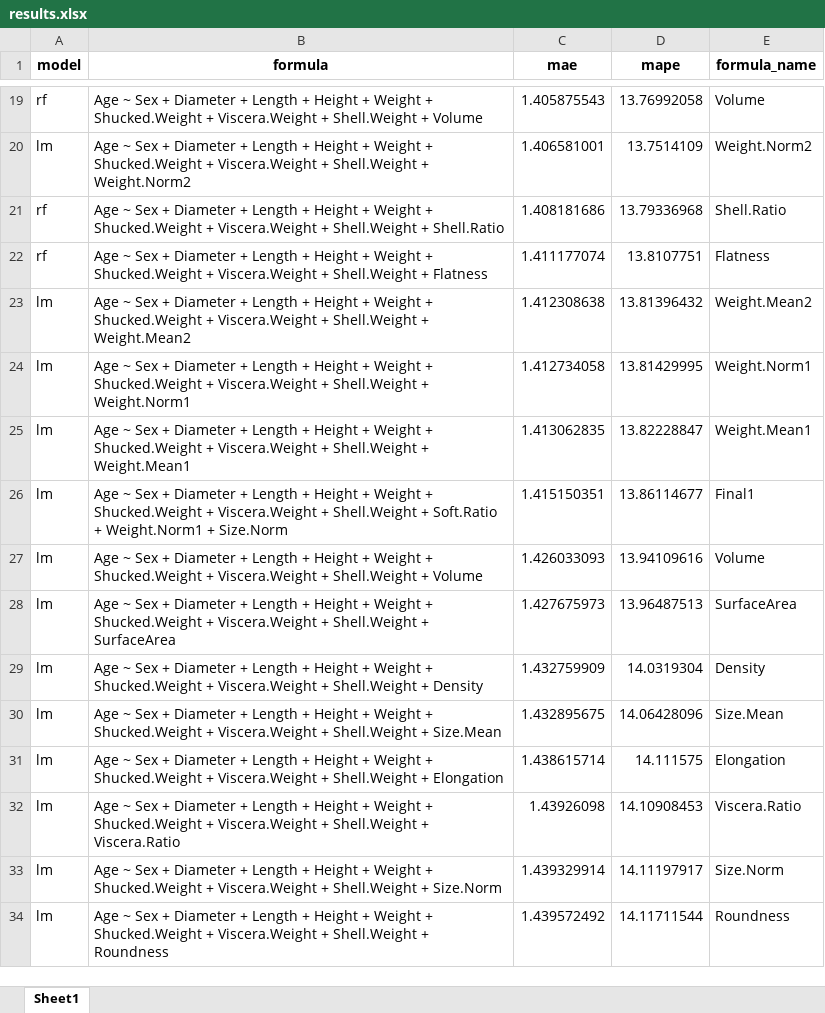
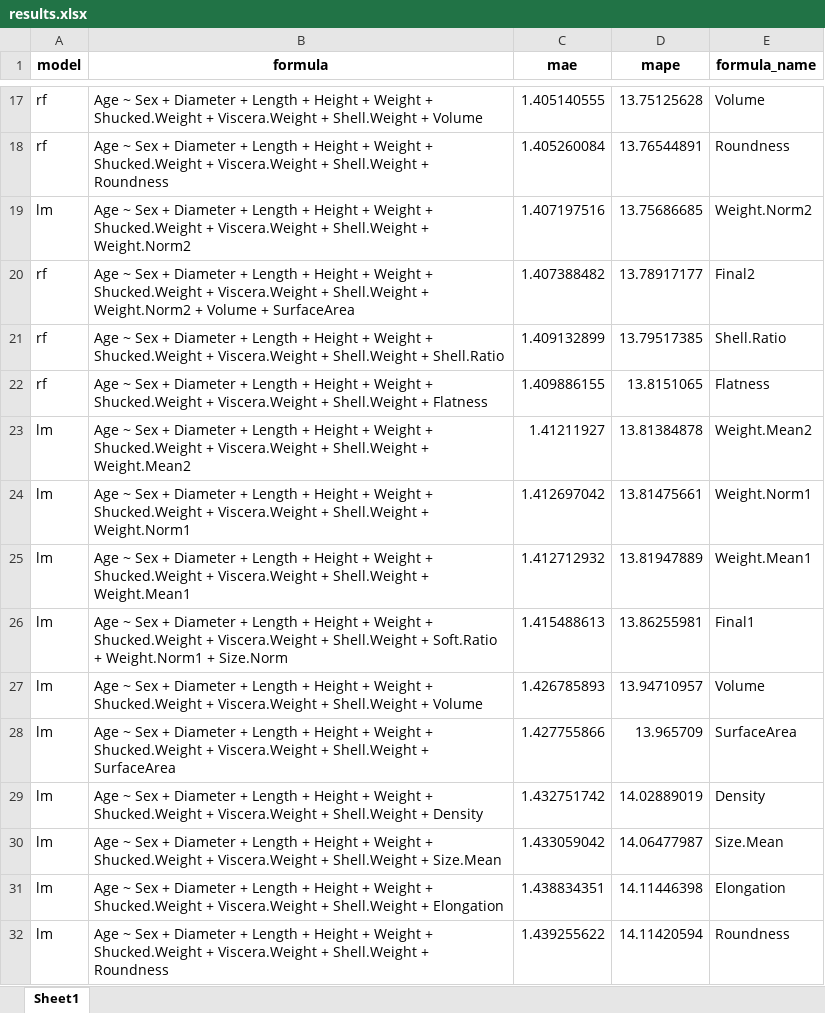
Before and after one commit to Lone-Wolfgang/abalone-rag, an Excel workbook: deliverables/results.xlsx, sheet Sheet1, drawn as a sheet; only a part is shown, gaps mark what is left out; values as stored, in another font and other column widths than the file's, no borders; removed rows and columns are numbered as before the commit, all else as after; the diff covers the shown part only; the diff names each change by its address in the sheet, - before the commit and + after, or states it on an @@ line.

```diff
--- a/deliverables/results.xlsx (sheet Sheet1)
+++ b/deliverables/results.xlsx (sheet Sheet1)
-C17 (mae): 1.405875543
+C17 (mae): 1.405140555
-D17 (mape): 13.76992058
+D17 (mape): 13.75125628
+row 18: rf | Age ~ Sex + Diameter + Length + Height + Weight + Shucked.Weight + Viscera.Weight + Shell.Weight + Roundness | 1.405260084 | 13.76544891 | Roundness
-C19 (mae): 1.406581001
+C19 (mae): 1.407197516
-D19 (mape): 13.7514109
+D19 (mape): 13.75686685
+row 20: rf | Age ~ Sex + Diameter + Length + Height + Weight + Shucked.Weight + Viscera.Weight + Shell.Weight + Weight.Norm2 + Volume + SurfaceArea | 1.407388482 | 13.78917177 | Final2
-C21 (mae): 1.408181686
+C21 (mae): 1.409132899
-D21 (mape): 13.79336968
+D21 (mape): 13.79517385
-C22 (mae): 1.411177074
+C22 (mae): 1.409886155
-D22 (mape): 13.8107751
+D22 (mape): 13.8151065
-C23 (mae): 1.412308638
+C23 (mae): 1.41211927
-D23 (mape): 13.81396432
+D23 (mape): 13.81384878
-C24 (mae): 1.412734058
+C24 (mae): 1.412697042
-D24 (mape): 13.81429995
+D24 (mape): 13.81475661
-C25 (mae): 1.413062835
+C25 (mae): 1.412712932
-D25 (mape): 13.82228847
+D25 (mape): 13.81947889
-C26 (mae): 1.415150351
+C26 (mae): 1.415488613
-D26 (mape): 13.86114677
+D26 (mape): 13.86255981
-C27 (mae): 1.426033093
+C27 (mae): 1.426785893
-D27 (mape): 13.94109616
+D27 (mape): 13.94710957
-C28 (mae): 1.427675973
+C28 (mae): 1.427755866
-D28 (mape): 13.96487513
+D28 (mape): 13.965709
-C29 (mae): 1.432759909
+C29 (mae): 1.432751742
-D29 (mape): 14.0319304
+D29 (mape): 14.02889019
-C30 (mae): 1.432895675
+C30 (mae): 1.433059042
-D30 (mape): 14.06428096
+D30 (mape): 14.06477987
-C31 (mae): 1.438615714
+C31 (mae): 1.438834351
-D31 (mape): 14.111575
+D31 (mape): 14.11446398
-row 32: lm | Age ~ Sex + Diameter + Length + Height + Weight + Shucked.Weight + Viscera.Weight + Shell.Weight + Viscera.Ratio | 1.43926098 | 14.10908453 | Viscera.Ratio
-row 33: lm | Age ~ Sex + Diameter + Length + Height + Weight + Shucked.Weight + Viscera.Weight + Shell.Weight + Size.Norm | 1.439329914 | 14.11197917 | Size.Norm
-C32 (mae): 1.439572492
+C32 (mae): 1.439255622
-D32 (mape): 14.11711544
+D32 (mape): 14.11420594
```
Also changed, not shown: 8 added rows, 8 removed rows and 28 edited cells elsewhere in this sheet, 8 other files.
